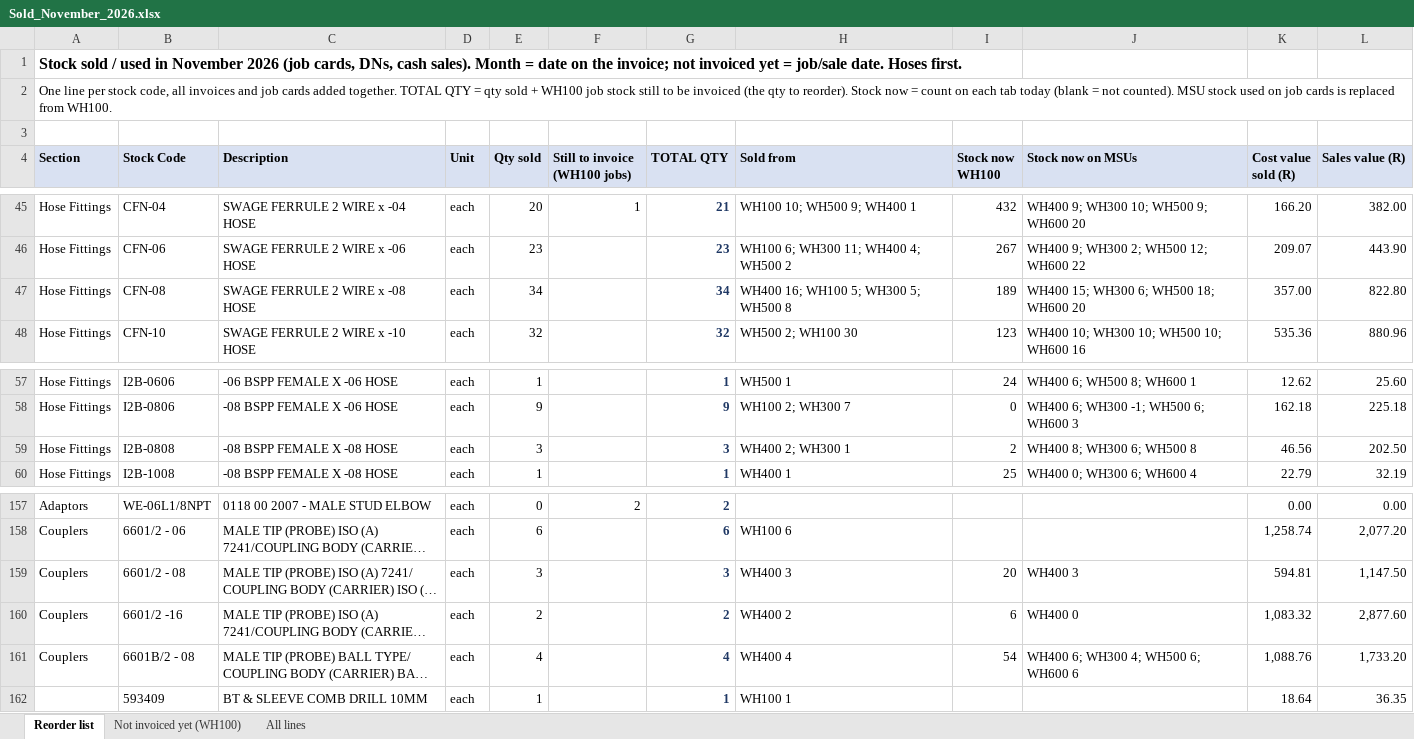
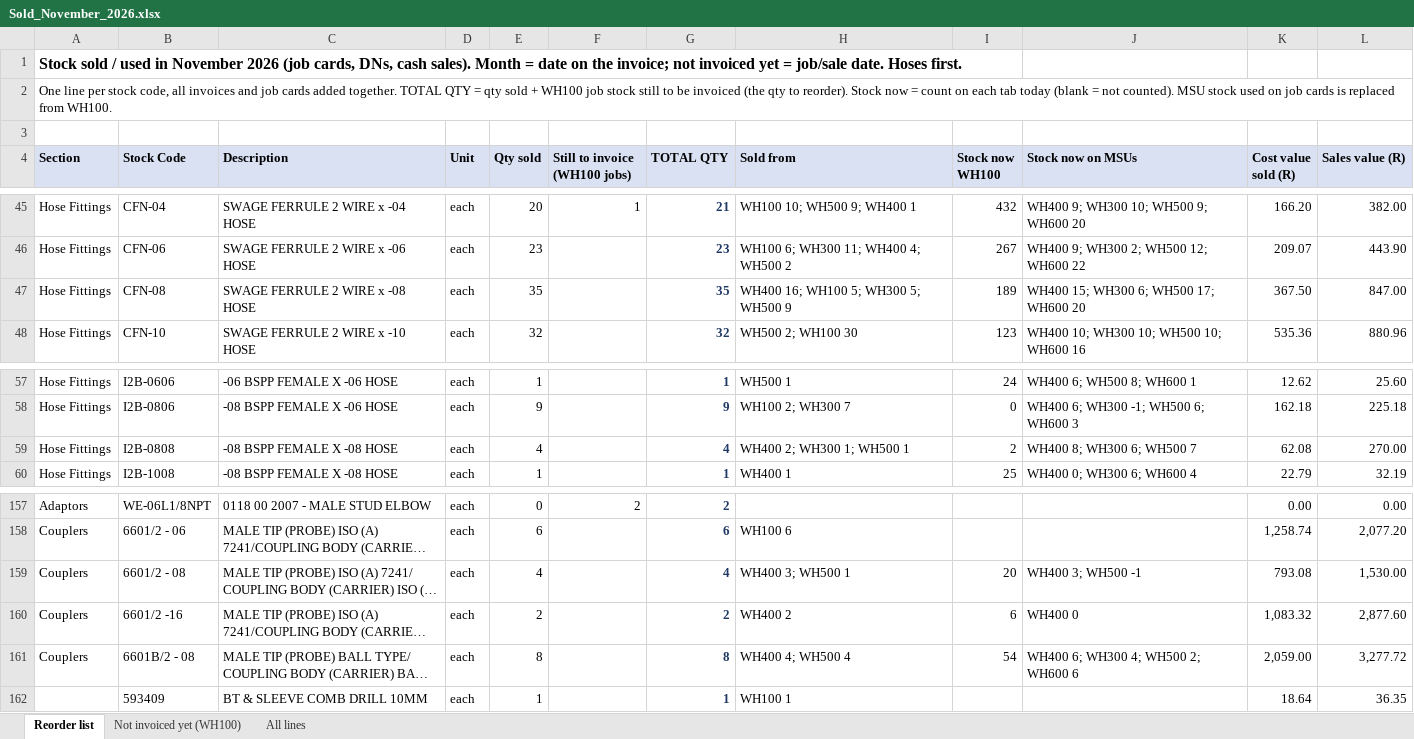
Before and after one commit to MichaelB1300/Pirtek-stock---live, an Excel workbook: Sold_November_2026.xlsx, sheet Reorder list, drawn as a sheet; only a part is shown, gaps mark what is left out; long unchanged cells end in …; values as stored, in another font and other column widths than the file's, no borders; the diff names each change by its address in the sheet, - before the commit and + after, or states it on an @@ line.

```diff
--- a/Sold_November_2026.xlsx (sheet Reorder list)
+++ b/Sold_November_2026.xlsx (sheet Reorder list)
-E47 (Qty sold): 34
+E47 (Qty sold): 35
-G47 (TOTAL QTY): 34
+G47 (TOTAL QTY): 35
-H47 (Sold from): WH400 16; WH100 5; WH300 5; WH500 8
+H47 (Sold from): WH400 16; WH100 5; WH300 5; WH500 9
-J47 (Stock now on MSUs): WH400 15; WH300 6; WH500 18; WH600 20
+J47 (Stock now on MSUs): WH400 15; WH300 6; WH500 17; WH600 20
-K47 (Cost value sold (R)): 357.00
+K47 (Cost value sold (R)): 367.50
-L47 (Sales value (R)): 822.80
+L47 (Sales value (R)): 847.00
-E59 (Qty sold): 3
+E59 (Qty sold): 4
-G59 (TOTAL QTY): 3
+G59 (TOTAL QTY): 4
-H59 (Sold from): WH400 2; WH300 1
+H59 (Sold from): WH400 2; WH300 1; WH500 1
-J59 (Stock now on MSUs): WH400 8; WH300 6; WH500 8
+J59 (Stock now on MSUs): WH400 8; WH300 6; WH500 7
-K59 (Cost value sold (R)): 46.56
+K59 (Cost value sold (R)): 62.08
-L59 (Sales value (R)): 202.50
+L59 (Sales value (R)): 270.00
-E159 (Qty sold): 3
+E159 (Qty sold): 4
-G159 (TOTAL QTY): 3
+G159 (TOTAL QTY): 4
-H159 (Sold from): WH400 3
+H159 (Sold from): WH400 3; WH500 1
-J159 (Stock now on MSUs): WH400 3
+J159 (Stock now on MSUs): WH400 3; WH500 -1
-K159 (Cost value sold (R)): 594.81
+K159 (Cost value sold (R)): 793.08
-L159 (Sales value (R)): 1,147.50
+L159 (Sales value (R)): 1,530.00
-E161 (Qty sold): 4
+E161 (Qty sold): 8
-G161 (TOTAL QTY): 4
+G161 (TOTAL QTY): 8
-H161 (Sold from): WH400 4
+H161 (Sold from): WH400 4; WH500 4
-J161 (Stock now on MSUs): WH400 6; WH300 4; WH500 6; WH600 6
+J161 (Stock now on MSUs): WH400 6; WH300 4; WH500 2; WH600 6
-K161 (Cost value sold (R)): 1,088.76
+K161 (Cost value sold (R)): 2,059.00
-L161 (Sales value (R)): 1,733.20
+L161 (Sales value (R)): 3,277.72
```
Also changed, not shown: sheet All lines, 2 other files.
